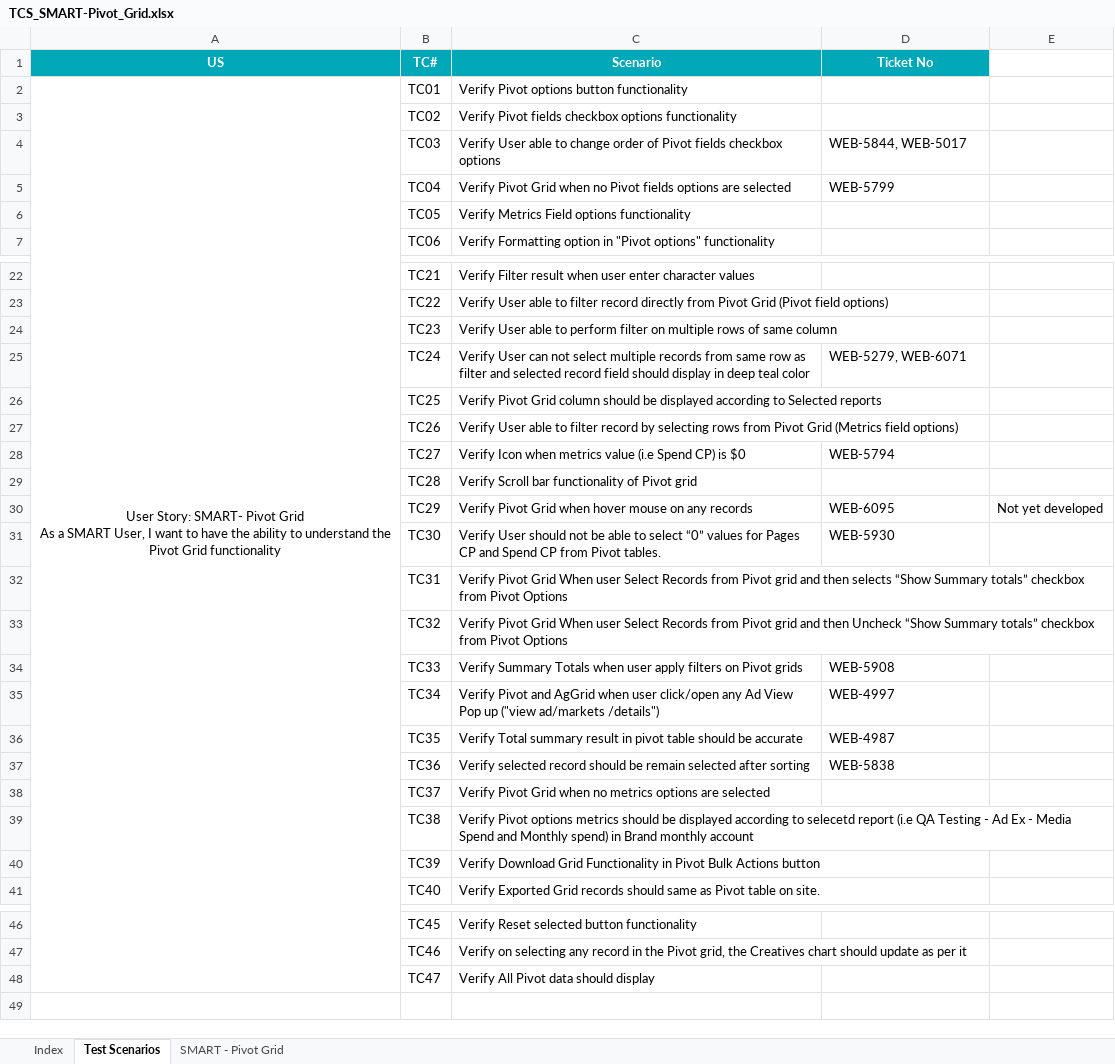
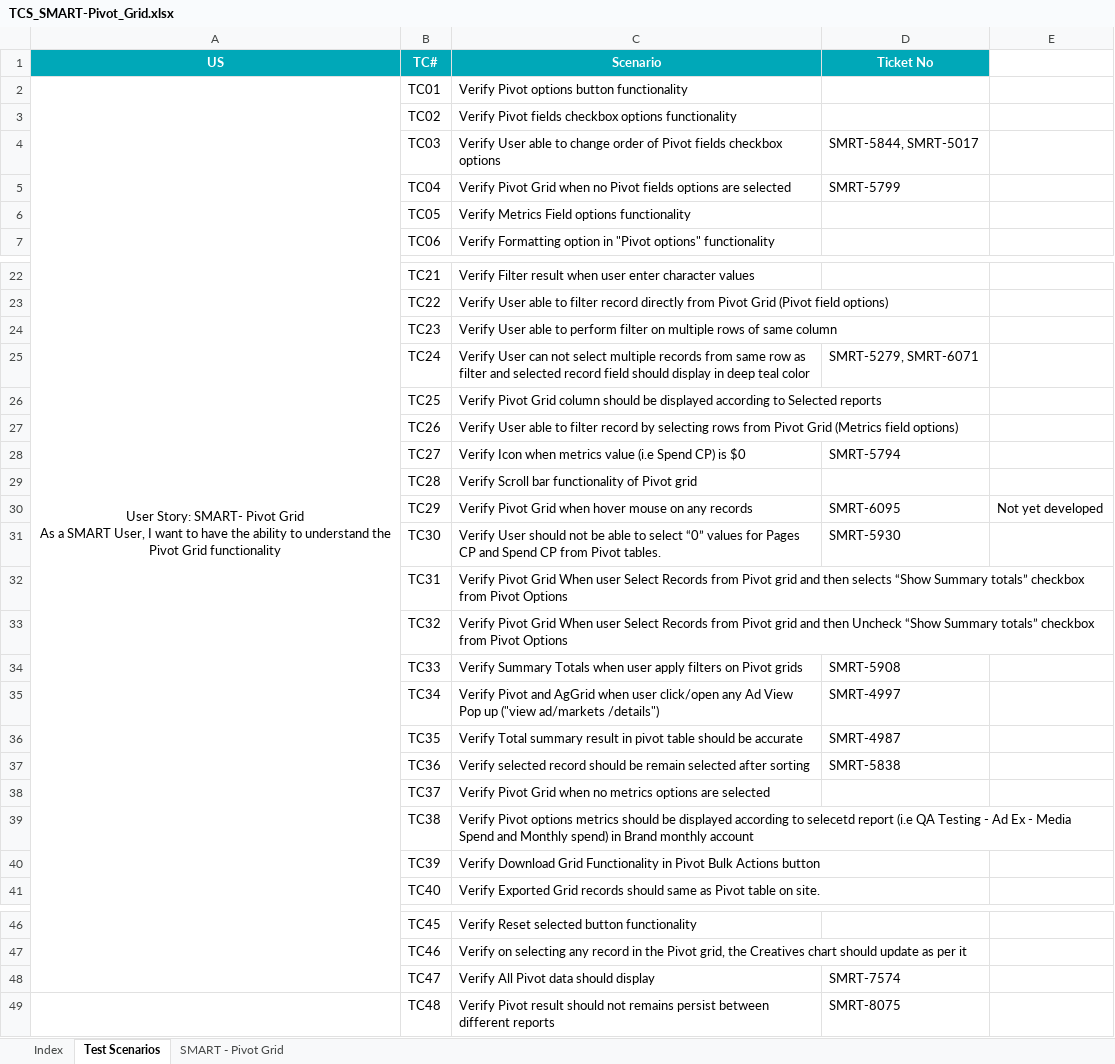
Before and after one commit to sumitmt/AdIntel_Smart, an Excel workbook: TCS_SMART-Pivot_Grid.xlsx, sheet Test Scenarios, drawn as a sheet; only a part is shown, gaps mark what is left out; values as stored, in another font and other column widths than the file's, no borders; the diff names each change by its address in the sheet, - before the commit and + after, or states it on an @@ line.

```diff
--- a/TCS_SMART-Pivot_Grid.xlsx (sheet Test Scenarios)
+++ b/TCS_SMART-Pivot_Grid.xlsx (sheet Test Scenarios)
-D4 (Ticket No): WEB-5844, WEB-5017
+D4 (Ticket No): SMRT-5844, SMRT-5017
-D5 (Ticket No): WEB-5799
+D5 (Ticket No): SMRT-5799
-D25 (Ticket No): WEB-5279, WEB-6071
+D25 (Ticket No): SMRT-5279, SMRT-6071
-D28 (Ticket No): WEB-5794
+D28 (Ticket No): SMRT-5794
-D30 (Ticket No): WEB-6095
+D30 (Ticket No): SMRT-6095
-D31 (Ticket No): WEB-5930
+D31 (Ticket No): SMRT-5930
-D34 (Ticket No): WEB-5908
+D34 (Ticket No): SMRT-5908
-D35 (Ticket No): WEB-4997
+D35 (Ticket No): SMRT-4997
-D36 (Ticket No): WEB-4987
+D36 (Ticket No): SMRT-4987
-D37 (Ticket No): WEB-5838
+D37 (Ticket No): SMRT-5838
-D48 (Ticket No): (empty)
+D48 (Ticket No): SMRT-7574
+row 49:  | TC48 | Verify Pivot result should not remains persist between different reports | SMRT-8075
```
Also changed, not shown: sheet SMART - Pivot Grid, sheet Index, formulas that keep their value, charts or pictures.
